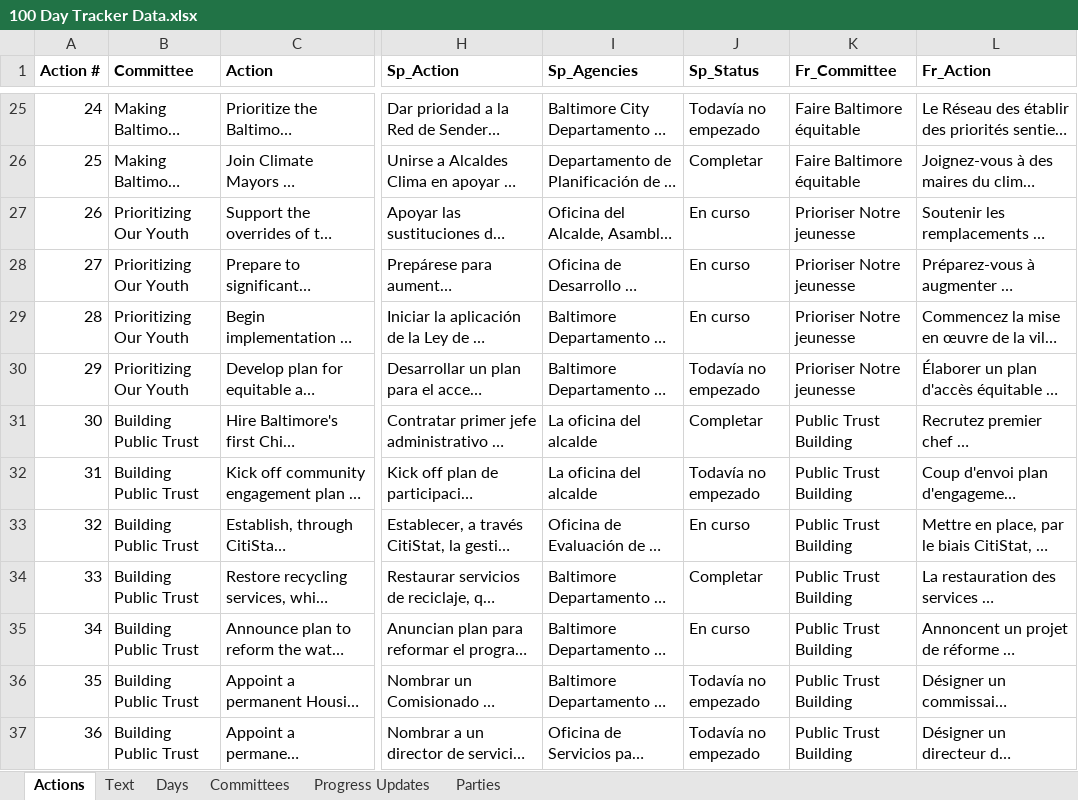
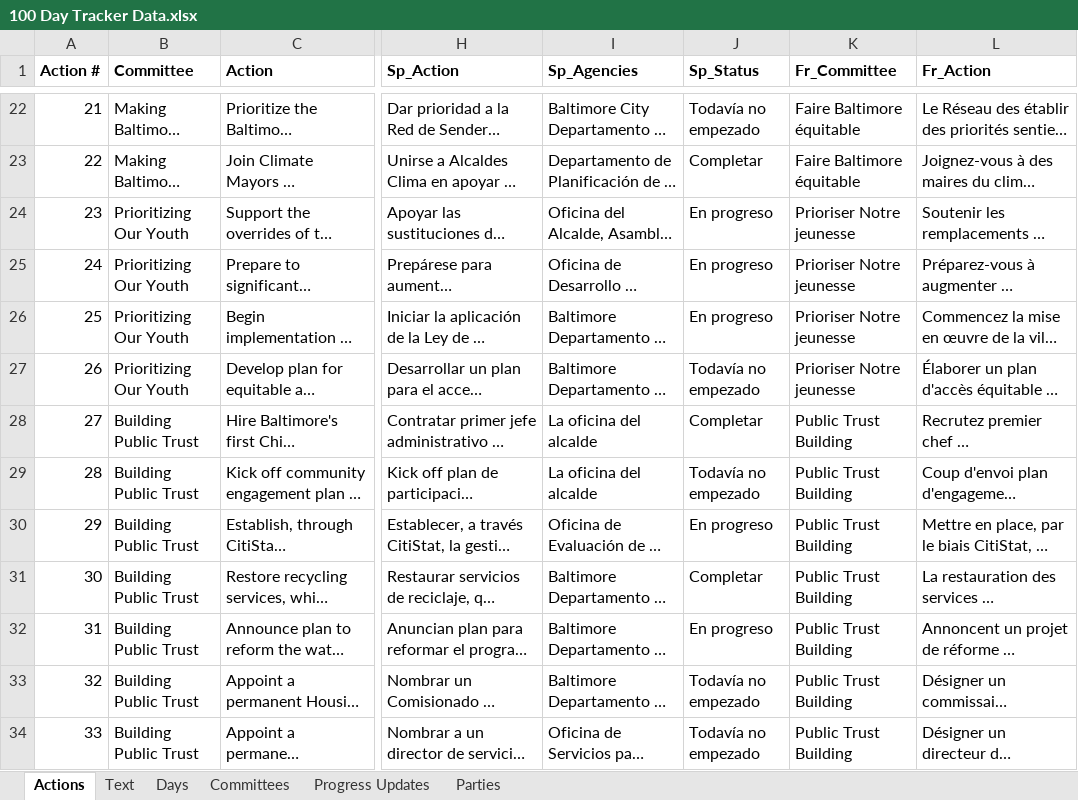
Before and after one commit to city-of-baltimore/transition-agenda, an Excel workbook: data/100 Day Tracker Data.xlsx, sheet Actions, drawn as a sheet; only a part is shown, gaps mark what is left out; long unchanged cells end in …; values as stored, in another font and other column widths than the file's, no borders; charts and pictures not drawn; addresses are those after the commit; the diff covers the shown part only; the diff names each change by its address in the sheet, - before the commit and + after, or states it on an @@ line.

Commit message:
new actions, new photo of mayor, edits to letter and photo placement

```diff
--- a/data/100 Day Tracker Data.xlsx (sheet Actions)
+++ b/data/100 Day Tracker Data.xlsx (sheet Actions)
@@ column A (Action #) renumbered from row 6 down @@
-J24:J26 (Sp_Status): En curso
+J24:J26 (Sp_Status): En progreso
-J30 (Sp_Status): En curso
+J30 (Sp_Status): En progreso
-J32 (Sp_Status): En curso
+J32 (Sp_Status): En progreso
```
Also changed, not shown: 5 added rows, 4 removed rows and 3 edited cells elsewhere in this sheet, formulas that keep their value, 3 other files.
